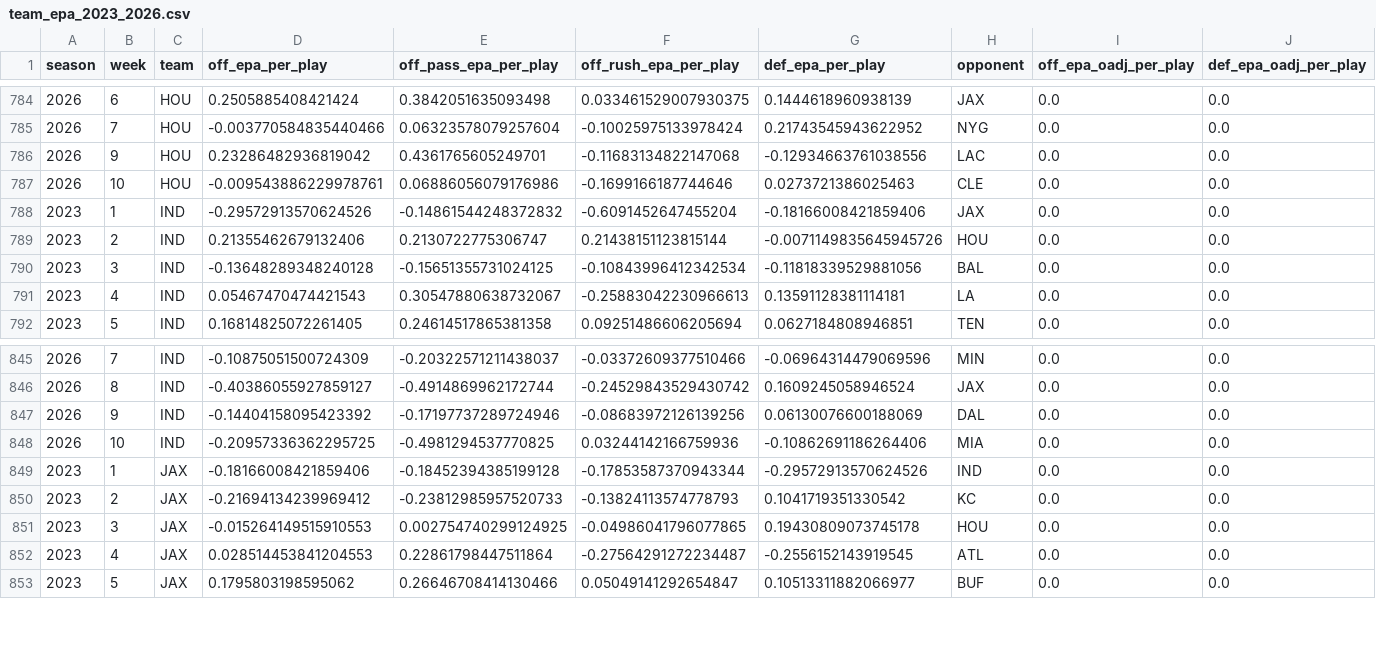
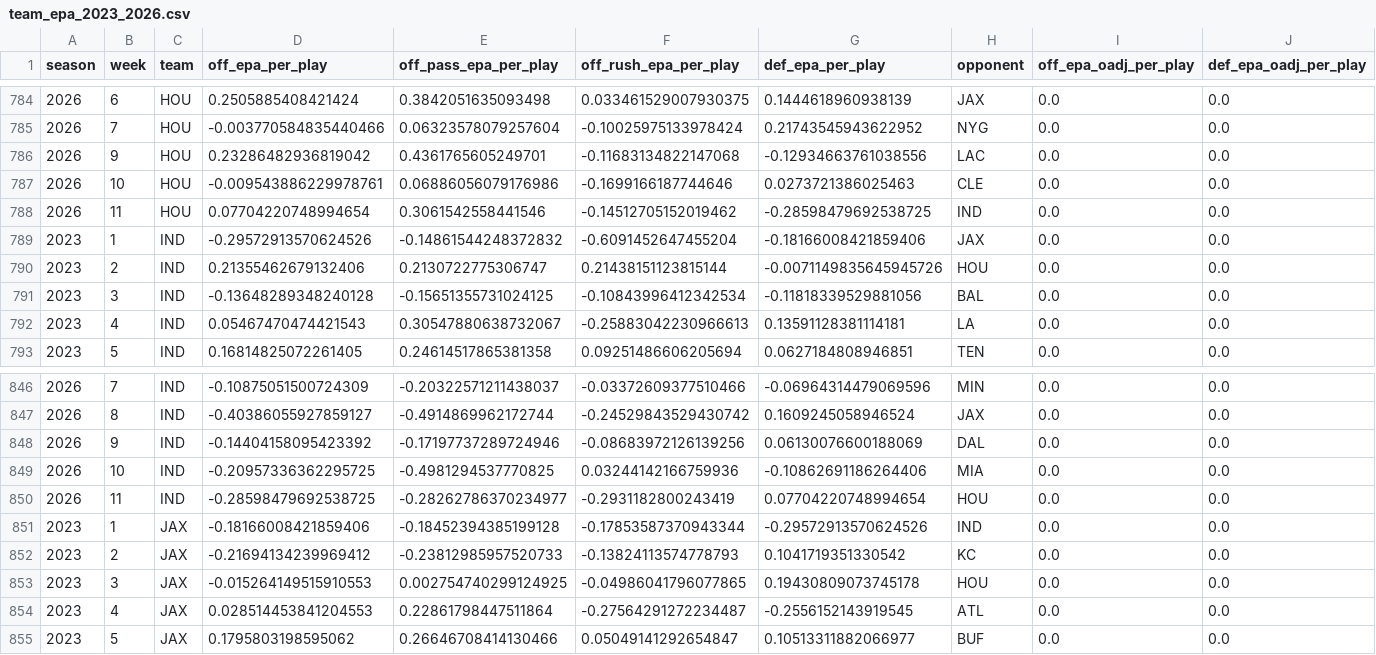
Before and after one commit to pdaly42/sports-edge, a CSV file: data/raw/nfl/team_epa_2023_2026.csv, drawn as a sheet; only a part is shown, gaps mark what is left out; rows hold the shown columns only; the diff names each change by its address in the sheet, - before the commit and + after, or states it on an @@ line.

```diff
--- a/data/raw/nfl/team_epa_2023_2026.csv
+++ b/data/raw/nfl/team_epa_2023_2026.csv
+row 788: 2026 | 11 | HOU | 0.07704220748994654 | 0.3061542558441546 | -0.14512705152019462 | -0.28598479692538725 | IND | 0.0 | 0.0
+row 850: 2026 | 11 | IND | -0.28598479692538725 | -0.28262786370234977 | -0.2931182800243419 | 0.07704220748994654 | HOU | 0.0 | 0.0
```
Also changed, not shown: data/raw/nfl/injuries_2026_2026.csv, data/raw/nfl/qb_weekly_2023_2026.csv, 1 other file.
